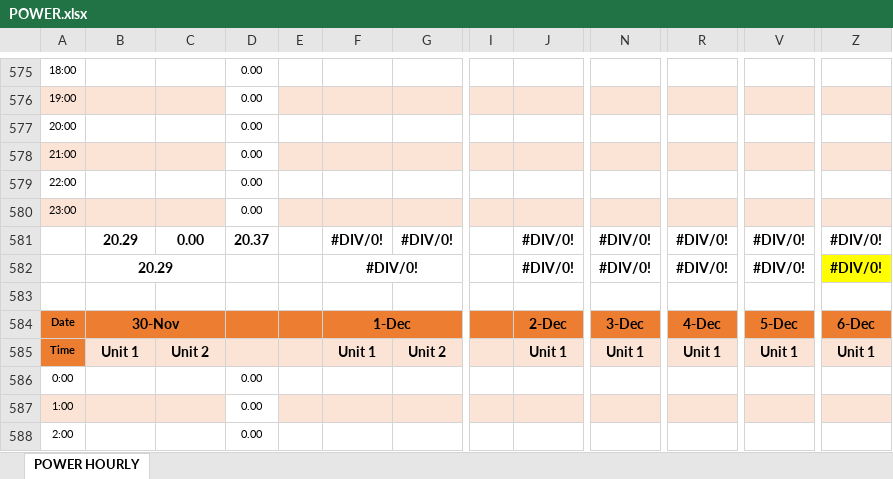
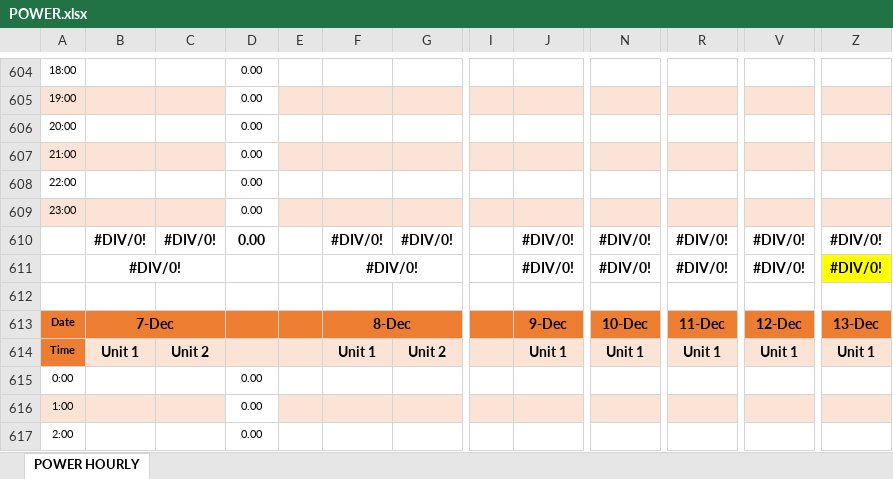
Before and after one commit to alamin0333/power-record, an Excel workbook: POWER.xlsx, sheet POWER HOURLY, drawn as a sheet; only a part is shown, gaps mark what is left out; values as stored, in another font and other column widths than the file's, no borders; conditional formats not drawn; addresses are those after the commit; the diff covers the shown part only; the diff names each change by its address in the sheet, - before the commit and + after, or states it on an @@ line.

Commit message:
TEMPERATURE RECORD ADDED AND POWER RECORD UPDATED NOV 24

```diff
--- a/POWER.xlsx (sheet POWER HOURLY)
+++ b/POWER.xlsx (sheet POWER HOURLY)
-B610:B611: 20.29
+B610:B611: #DIV/0!
-C610: 0.00
+C610: #DIV/0!
-D610: 20.37
+D610: 0.00
-B613: 30-Nov
+B613: 7-Dec
-F613: 1-Dec
+F613: 8-Dec
-J613: 2-Dec
+J613: 9-Dec
-N613: 3-Dec
+N613: 10-Dec
-R613: 4-Dec
+R613: 11-Dec
-V613: 5-Dec
+V613: 12-Dec
-Z613: 6-Dec
+Z613: 13-Dec
```
Also changed, not shown: 29 added rows and 24 edited cells elsewhere in this sheet, formulas that keep their value.
